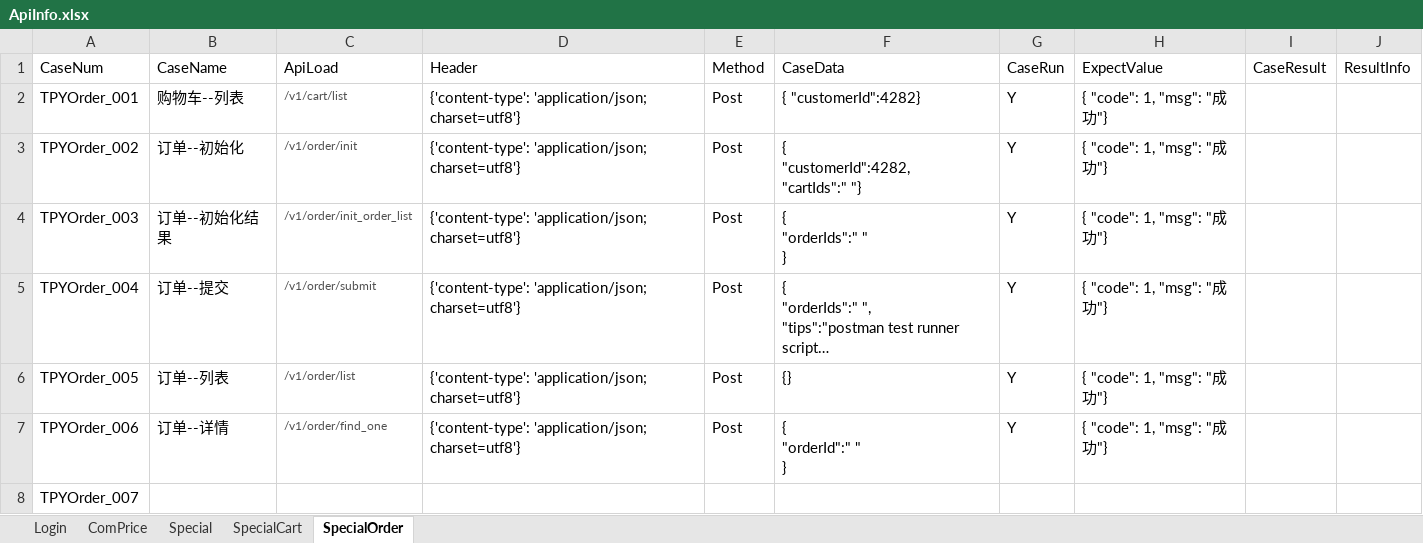
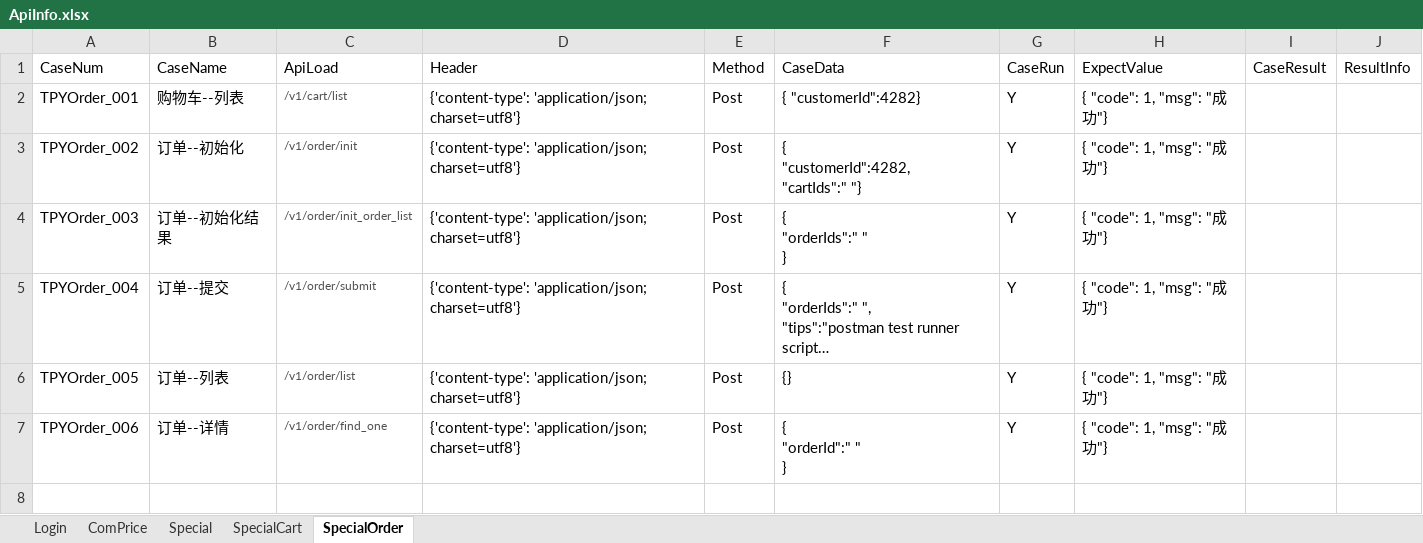
Before and after one commit to AdilSky/StudyDemo, an Excel workbook: Wm_Api/caseData/ApiInfo.xlsx, sheet SpecialOrder, drawn as a sheet; long unchanged cells end in …; values as stored, in another font and other column widths than the file's, no borders; the diff names each change by its address in the sheet, - before the commit and + after, or states it on an @@ line.

Commit message:
WmAPI-特派员接口测试-晚上购物车、订单用例

```diff
--- a/Wm_Api/caseData/ApiInfo.xlsx (sheet SpecialOrder)
+++ b/Wm_Api/caseData/ApiInfo.xlsx (sheet SpecialOrder)
-row 8: TPYOrder_007
```
